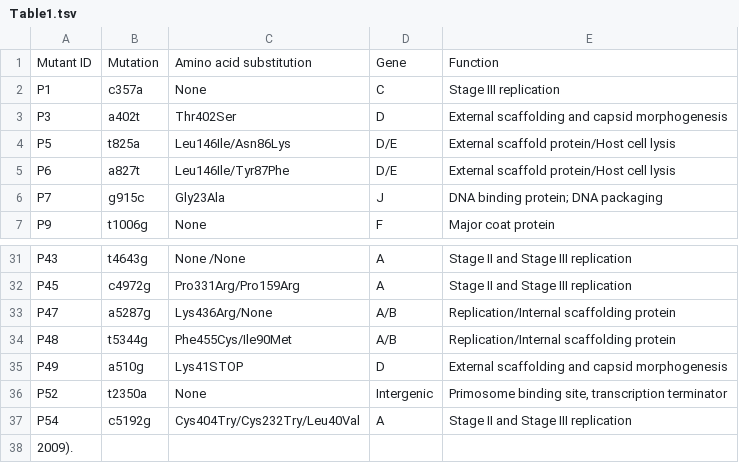
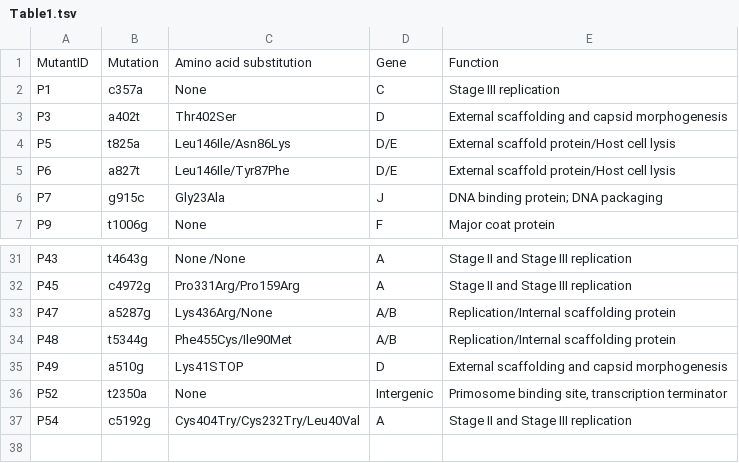
Before and after one commit to amissarova/Phix_mutagenesis, a TSV file: ExternalData/Vale12/Table1.tsv, drawn as a sheet; only a part is shown, gaps mark what is left out.

```diff
--- a/ExternalData/Vale12/Table1.tsv
+++ b/ExternalData/Vale12/Table1.tsv
@@ -1,2 +1,2 @@
-Mutant ID	Mutation	Amino acid substitution	Gene	Function
+MutantID	Mutation	Amino acid substitution	Gene	Function
 P1	c357a	None	C	Stage III replication
@@ -37,2 +37 @@ P52	t2350a	None	Intergenic	Primosome binding site, transcription terminator
 P54	c5192g	Cys404Try/Cys232Try/Leu40Val	A	Stage II and Stage III replication
-2009).
```
Also changed, not shown: 3 other files.
